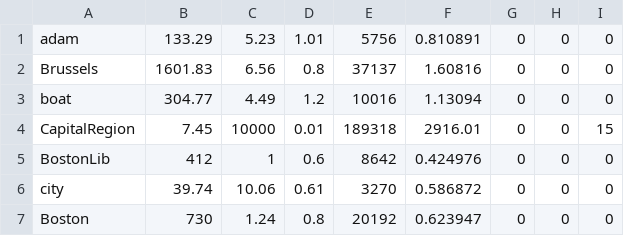
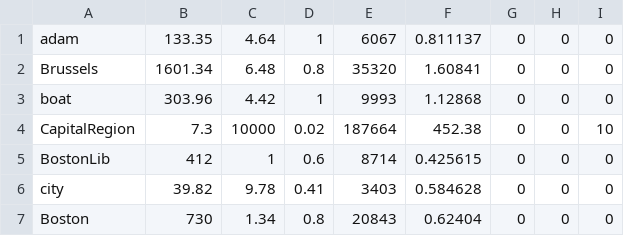
Before and after one commit to ivashmak/Ransac, a CSV file: results/homography/prosac_010_m.csv, drawn as a sheet; only a part is shown; the diff covers the shown part only.

```diff
--- a/results/homography/prosac_010_m.csv
+++ b/results/homography/prosac_010_m.csv
@@ -1,7 +1,7 @@
-adam,133.29,5.23,1.01,5756,0.810891,0,0,0
-Brussels,1601.83,6.56,0.8,37137,1.60816,0,0,0
-boat,304.77,4.49,1.2,10016,1.13094,0,0,0
-CapitalRegion,7.45,10000,0.01,189318,2916.01,0,0,15
-BostonLib,412,1,0.6,8642,0.424976,0,0,0
-city,39.74,10.06,0.61,3270,0.586872,0,0,0
-Boston,730,1.24,0.8,20192,0.623947,0,0,0
+adam,133.35,4.64,1,6067,0.811137,0,0,0
+Brussels,1601.34,6.48,0.8,35320,1.60841,0,0,0
+boat,303.96,4.42,1,9993,1.12868,0,0,0
+CapitalRegion,7.3,10000,0.02,187664,452.38,0,0,10
+BostonLib,412,1,0.6,8714,0.425615,0,0,0
+city,39.82,9.78,0.41,3403,0.584628,0,0,0
+Boston,730,1.34,0.8,20843,0.62404,0,0,0
```
Also changed, not shown: 29 edited cells elsewhere in this file, results/homography/prosac_010.csv, results/homography/prosac_011.csv, 26 other files.
